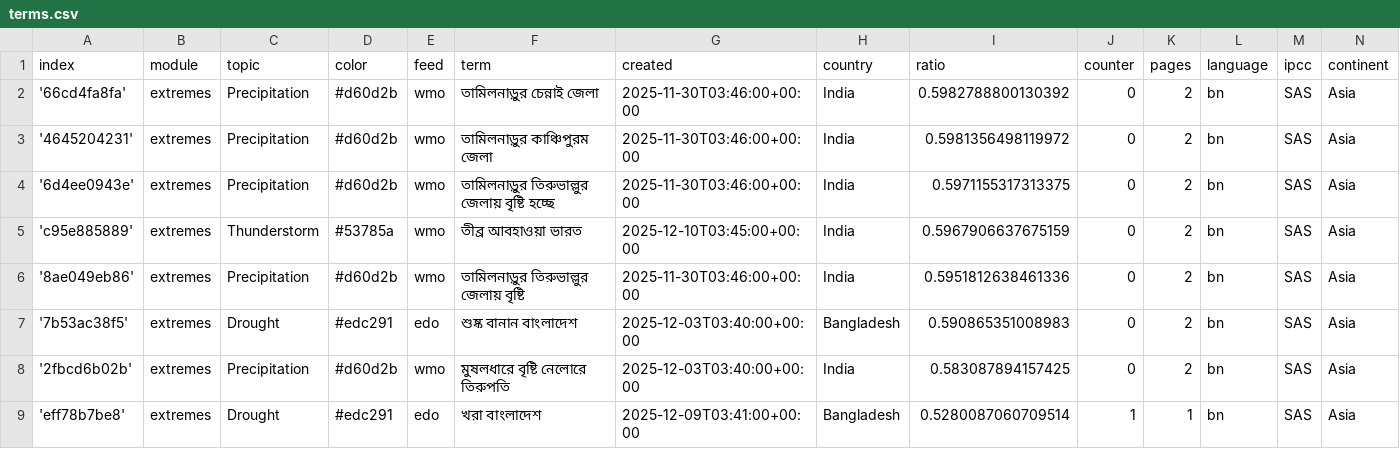
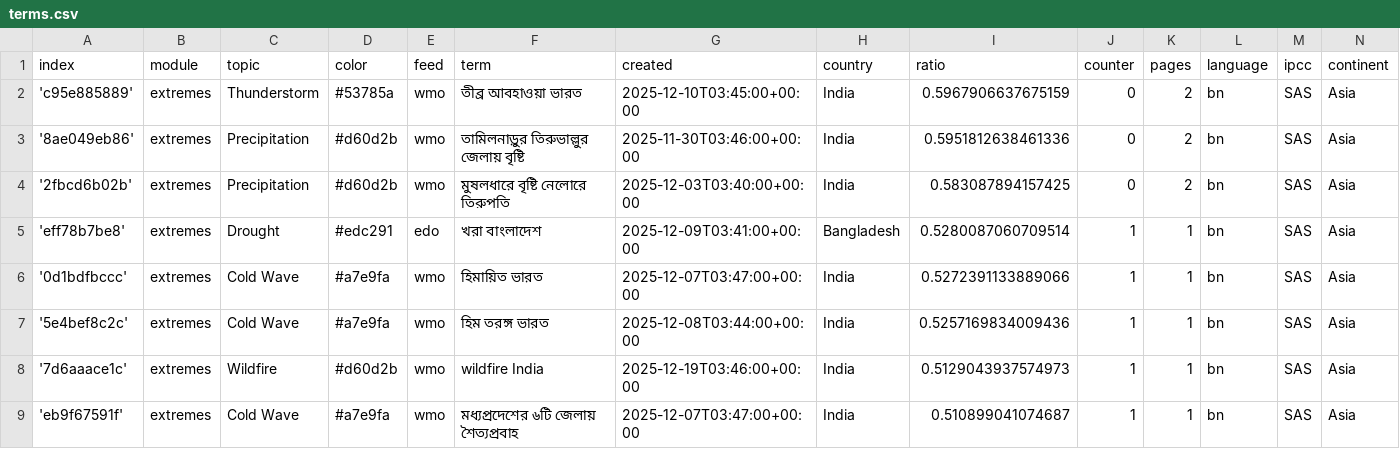
Before and after one commit to sonjanews/bengaliExtremes, a CSV file: terms.csv, drawn as a sheet; only a part is shown; the shorter side is filled out with more unchanged rows.

Commit message:
Commit from GitHub Actions (harvest:0.0)

```diff
--- a/terms.csv
+++ b/terms.csv
@@ -1,8 +1,4 @@
 index,module,topic,color,feed,term,created,country,ratio,counter,pages,language,ipcc,continent
-'66cd4fa8fa',extremes,Precipitation,#d60d2b,wmo,তামিলনাড়ুর চেন্নাই জেলা,2025-11-30T03:46:00+00:00,India,0.5982788800130392,0,2,bn,SAS,Asia
-'4645204231',extremes,Precipitation,#d60d2b,wmo,তামিলনাড়ুর কাঞ্চিপুরম জেলা,2025-11-30T03:46:00+00:00,India,0.5981356498119972,0,2,bn,SAS,Asia
-'6d4ee0943e',extremes,Precipitation,#d60d2b,wmo,তামিলনাড়ুর তিরুভাল্লুর জেলায় বৃষ্টি হচ্ছে,2025-11-30T03:46:00+00:00,India,0.5971155317313375,0,2,bn,SAS,Asia
 'c95e885889',extremes,Thunderstorm,#53785a,wmo,তীব্র আবহাওয়া ভারত,2025-12-10T03:45:00+00:00,India,0.5967906637675159,0,2,bn,SAS,Asia
 '8ae049eb86',extremes,Precipitation,#d60d2b,wmo,তামিলনাড়ুর তিরুভাল্লুর জেলায় বৃষ্টি,2025-11-30T03:46:00+00:00,India,0.5951812638461336,0,2,bn,SAS,Asia
-'7b53ac38f5',extremes,Drought,#edc291,edo,শুষ্ক বানান বাংলাদেশ,2025-12-03T03:40:00+00:00,Bangladesh,0.590865351008983,0,2,bn,SAS,Asia
 '2fbcd6b02b',extremes,Precipitation,#d60d2b,wmo,মুষলধারে বৃষ্টি নেলোরে তিরুপতি,2025-12-03T03:40:00+00:00,India,0.583087894157425,0,2,bn,SAS,Asia
```
